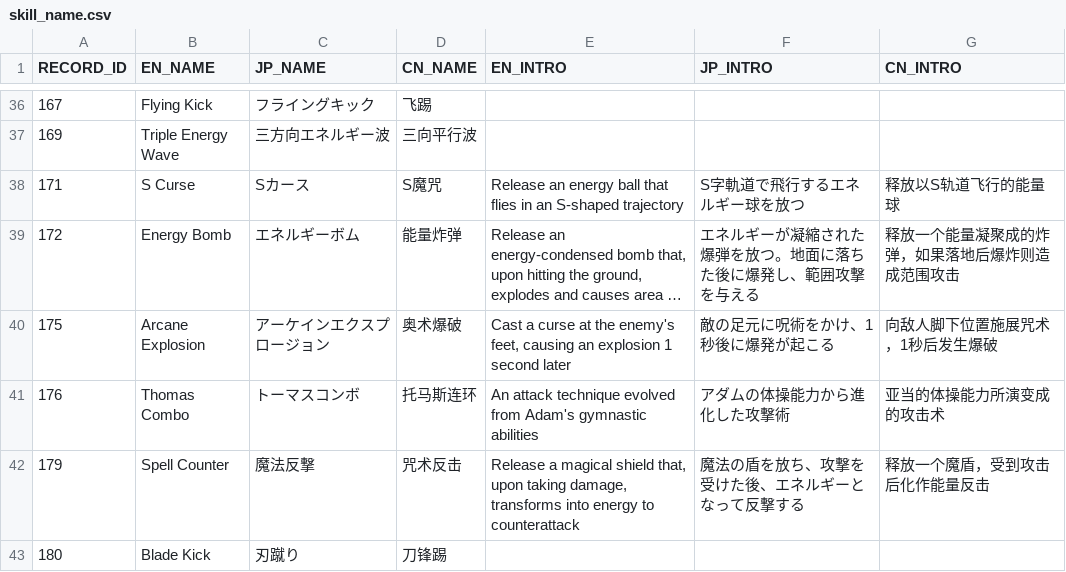
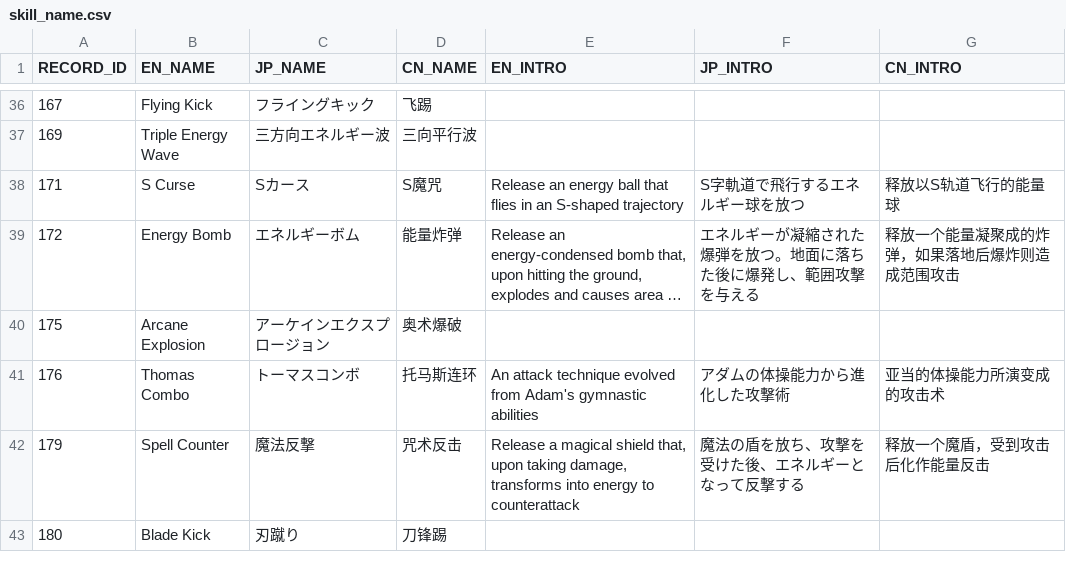
Before and after one commit to bodacheng/MComat, a CSV file: Assets/ExternalAssets/Config/skill_name.csv, drawn as a sheet; only a part is shown, gaps mark what is left out; long unchanged cells end in …; the diff names each change by its address in the sheet, - before the commit and + after, or states it on an @@ line.

Commit message:
temp

```diff
--- a/Assets/ExternalAssets/Config/skill_name.csv
+++ b/Assets/ExternalAssets/Config/skill_name.csv
-E40 (EN_INTRO): Cast a curse at the enemy's feet, causing an explosion 1 second later
+E40 (EN_INTRO): (empty)
-F40 (JP_INTRO): 敵の足元に呪術をかけ、1秒後に爆発が起こる
+F40 (JP_INTRO): (empty)
-G40 (CN_INTRO): 向敌人脚下位置施展咒术，1秒后发生爆破
+G40 (CN_INTRO): (empty)
```
